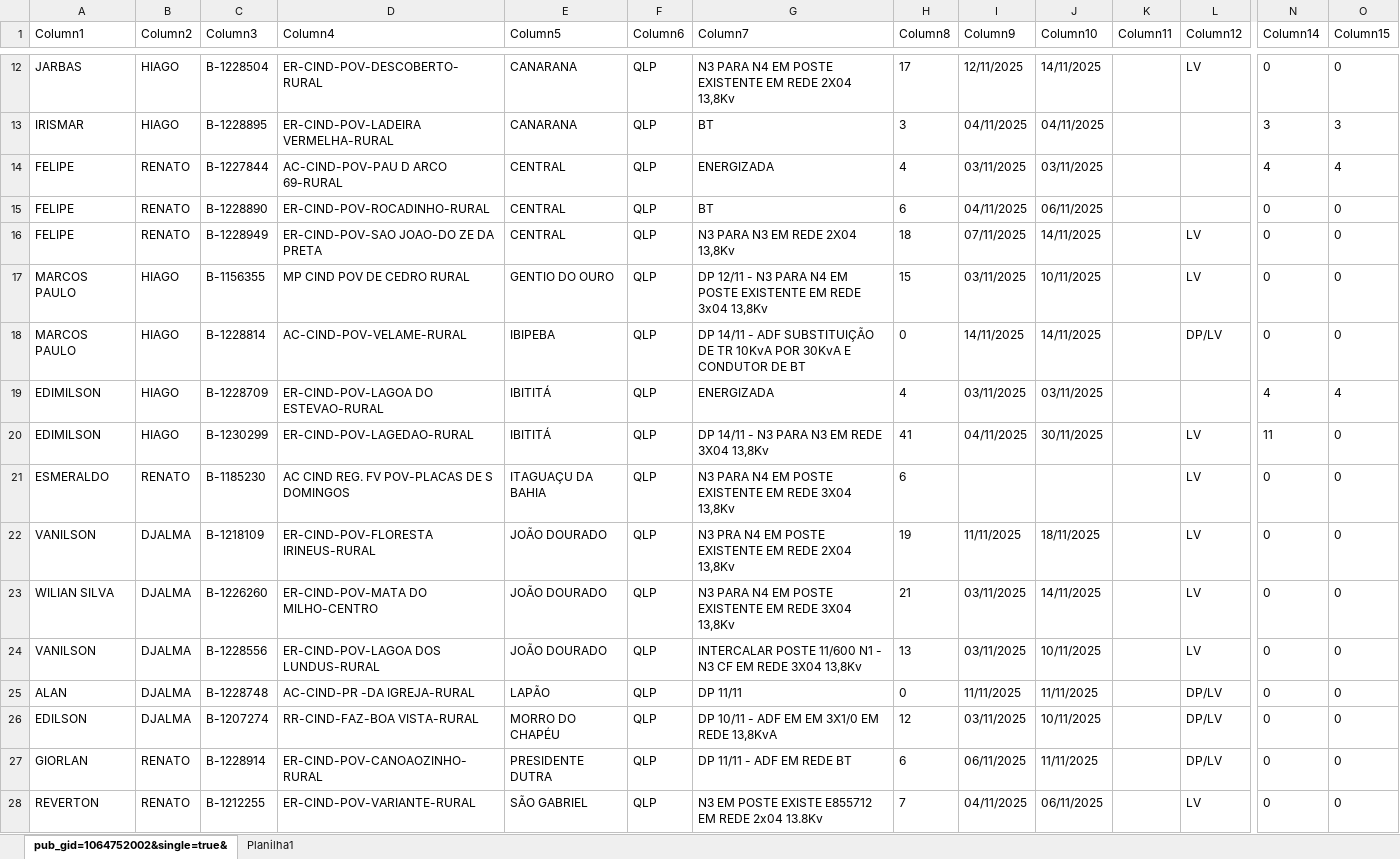
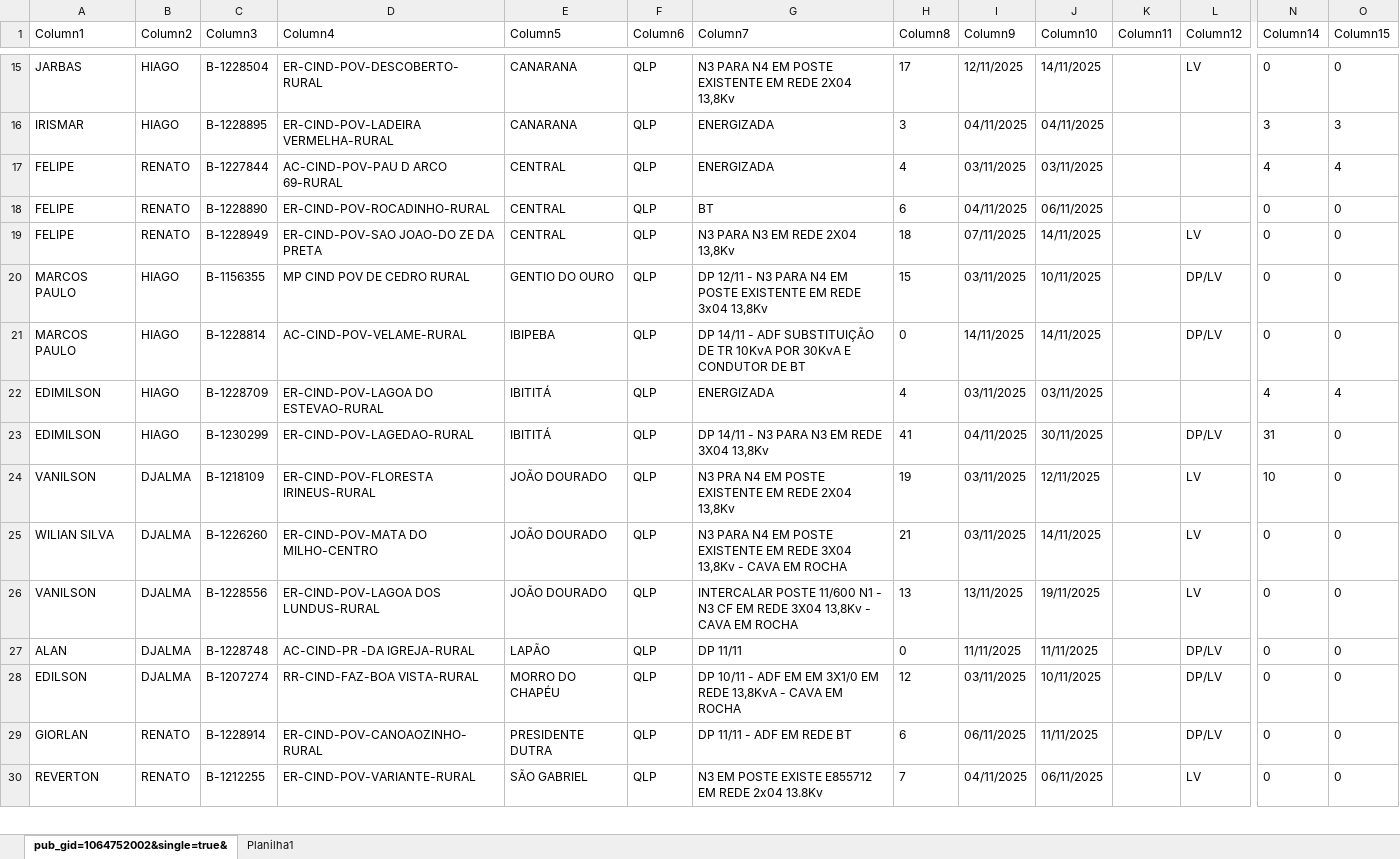
Before and after one commit to joaovctdev/ProgramacaoNortetech, an Excel workbook: PROGRAMACAO - NOVEMBRO.xlsx, sheet pub_gid=1064752002&single=true&, drawn as a sheet; only a part is shown, gaps mark what is left out; values as stored, in another font and other column widths than the file's, no borders; table styles not drawn; removed rows and columns are numbered as before the commit, all else as after; rows hold the shown columns only; the diff covers the shown part only; the diff names each change by its address in the sheet, - before the commit and + after, or states it on an @@ line.

```diff
--- a/PROGRAMACAO - NOVEMBRO.xlsx (sheet pub_gid=1064752002&single=true&)
+++ b/PROGRAMACAO - NOVEMBRO.xlsx (sheet pub_gid=1064752002&single=true&)
-G16 (Column7): BT
+G16 (Column7): ENERGIZADA
-L20 (Column12): LV
+L20 (Column12): DP/LV
-L23 (Column12): LV
+L23 (Column12): DP/LV
-N23 (Column14): 11
+N23 (Column14): 31
-row 21: ESMERALDO | RENATO | B-1185230 | AC CIND REG. FV POV-PLACAS DE S DOMINGOS | ITAGUAÇU DA BAHIA | QLP | N3 PARA N4 EM POSTE EXISTENTE EM REDE 3X04 13,8Kv | 6 |  |  |  | LV | 0 | 0
-I24 (Column9): 11/11/2025
+I24 (Column9): 03/11/2025
-J24 (Column10): 18/11/2025
+J24 (Column10): 12/11/2025
-N24 (Column14): 0
+N24 (Column14): 10
-G25 (Column7): …3X04 13,8Kv
+G25 (Column7): …3X04 13,8Kv - CAVA EM ROCHA
-G26 (Column7): …3X04 13,8Kv
+G26 (Column7): …3X04 13,8Kv - CAVA EM ROCHA
-I26 (Column9): 03/11/2025
+I26 (Column9): 13/11/2025
-J26 (Column10): 10/11/2025
+J26 (Column10): 19/11/2025
-G28 (Column7): …REDE 13,8KvA
+G28 (Column7): …REDE 13,8KvA - CAVA EM ROCHA
```
Also changed, not shown: 3 added rows, 6 removed rows, 1 moved row and 17 edited cells elsewhere in this sheet, 1 other file.
